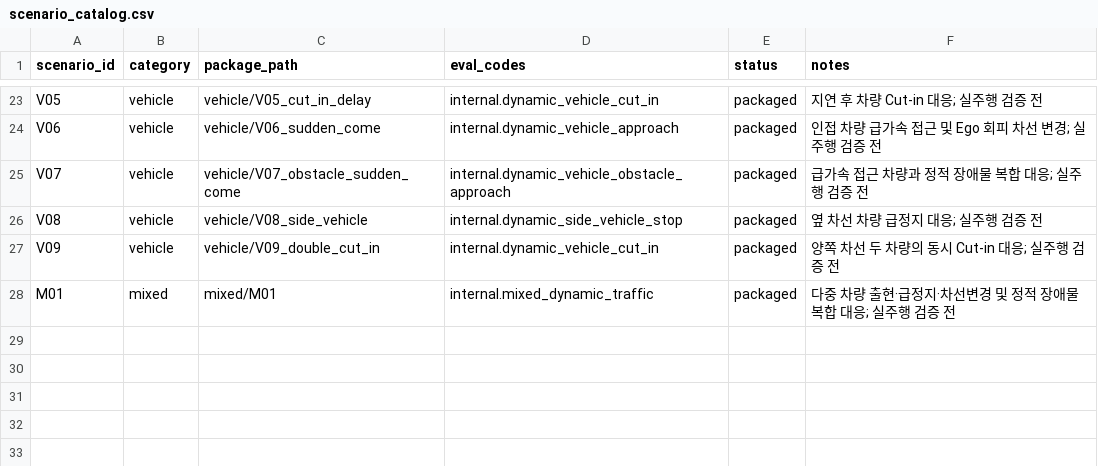
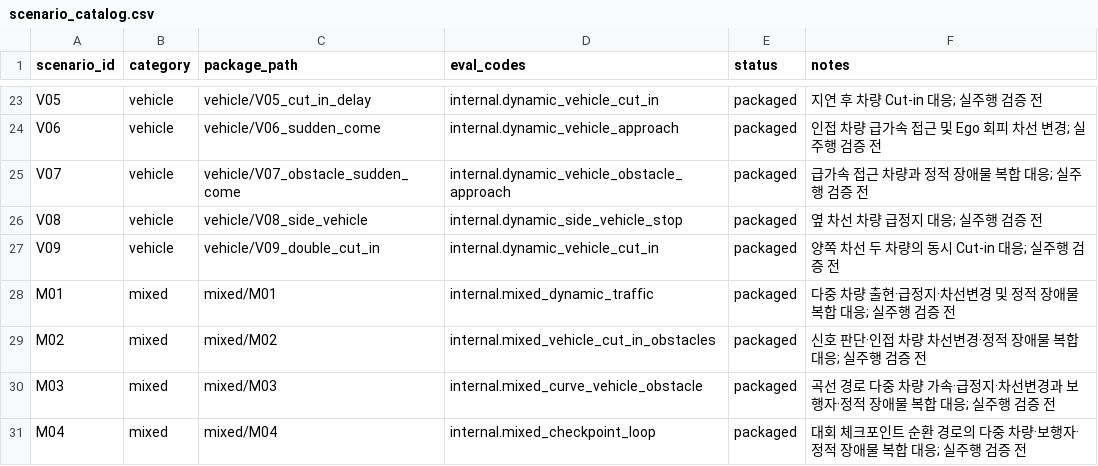
Before and after one commit to ppark4379-wq/HL_VTD, a CSV file: scenario/scenario_catalog.csv, drawn as a sheet; only a part is shown, gaps mark what is left out; the diff names each change by its address in the sheet, - before the commit and + after, or states it on an @@ line.

```diff
--- a/scenario/scenario_catalog.csv
+++ b/scenario/scenario_catalog.csv
+row 29: M02 | mixed | mixed/M02 | internal.mixed_vehicle_cut_in_obstacles | packaged | 신호 판단·인접 차량 차선변경·정적 장애물 복합 대응; 실주행 검증 전
+row 30: M03 | mixed | mixed/M03 | internal.mixed_curve_vehicle_obstacle | packaged | 곡선 경로 다중 차량 가속·급정지·차선변경과 보행자·정적 장애물 복합 대응; 실주행 검증 전
+row 31: M04 | mixed | mixed/M04 | internal.mixed_checkpoint_loop | packaged | 대회 체크포인트 순환 경로의 다중 차량·보행자·정적 장애물 복합 대응; 실주행 검증 전
```
Also changed, not shown: 16 other files.
